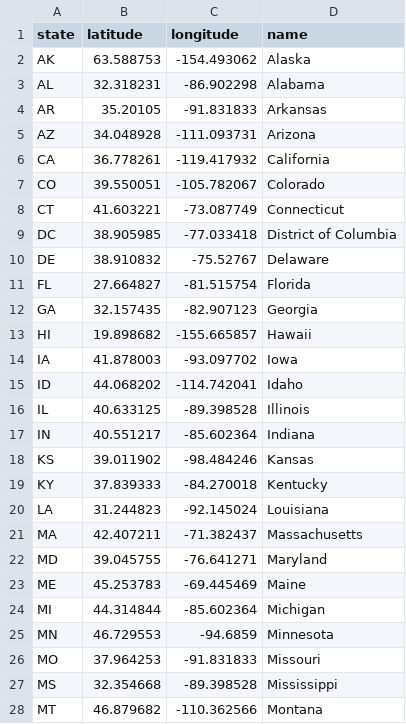
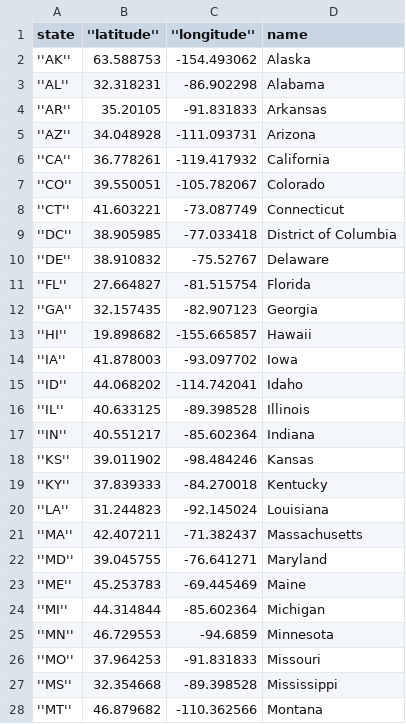
Before and after one commit to tanazimmer/Project2, a CSV file: static/templates/state_latlng.csv, drawn as a sheet; only a part is shown; the diff covers the shown part only.

Commit message:
modifying csv files and cleaning_data

```diff
--- a/static/templates/state_latlng.csv
+++ b/static/templates/state_latlng.csv
@@ -1,28 +1,28 @@
-state,latitude,longitude,name
-AK,63.588753,-154.493062,Alaska
-AL,32.318231,-86.902298,Alabama
-AR,35.20105,-91.831833,Arkansas
-AZ,34.048928,-111.093731,Arizona
-CA,36.778261,-119.417932,California
-CO,39.550051,-105.782067,Colorado
-CT,41.603221,-73.087749,Connecticut
-DC,38.905985,-77.033418,District of Columbia
-DE,38.910832,-75.52767,Delaware
-FL,27.664827,-81.515754,Florida
-GA,32.157435,-82.907123,Georgia
-HI,19.898682,-155.665857,Hawaii
-IA,41.878003,-93.097702,Iowa
-ID,44.068202,-114.742041,Idaho
-IL,40.633125,-89.398528,Illinois
-IN,40.551217,-85.602364,Indiana
-KS,39.011902,-98.484246,Kansas
-KY,37.839333,-84.270018,Kentucky
-LA,31.244823,-92.145024,Louisiana
-MA,42.407211,-71.382437,Massachusetts
-MD,39.045755,-76.641271,Maryland
-ME,45.253783,-69.445469,Maine
-MI,44.314844,-85.602364,Michigan
-MN,46.729553,-94.6859,Minnesota
-MO,37.964253,-91.831833,Missouri
-MS,32.354668,-89.398528,Mississippi
-MT,46.879682,-110.362566,Montana
+ state, ''latitude'', ''longitude'', name
+ ''AK'',63.588753,-154.493062, Alaska
+ ''AL'',32.318231,-86.902298, Alabama
+ ''AR'',35.20105,-91.831833,Arkansas
+ ''AZ'',34.048928,-111.093731, Arizona
+ ''CA'',36.778261,-119.417932, California
+ ''CO'',39.550051,-105.782067, Colorado
+ ''CT'',41.603221,-73.087749, Connecticut
+ ''DC'',38.905985,-77.033418, District of Columbia
+ ''DE'',38.910832,-75.52767,Delaware
+ ''FL'',27.664827,-81.515754,Florida
+ ''GA'',32.157435,-82.907123,Georgia
+ ''HI'',19.898682,-155.665857,Hawaii
+ ''IA'',41.878003,-93.097702,Iowa
+ ''ID'',44.068202,-114.742041,Idaho
+ ''IL'',40.633125,-89.398528,Illinois
+ ''IN'',40.551217,-85.602364,Indiana
+ ''KS'',39.011902,-98.484246,Kansas
+ ''KY'',37.839333,-84.270018,Kentucky
+ ''LA'',31.244823,-92.145024,Louisiana
+ ''MA'',42.407211,-71.382437,Massachusetts
+ ''MD'',39.045755,-76.641271,Maryland
+ ''ME'',45.253783,-69.445469,Maine
+ ''MI'',44.314844,-85.602364,Michigan
+ ''MN'',46.729553,-94.6859,Minnesota
+ ''MO'',37.964253,-91.831833,Missouri
+ ''MS'',32.354668,-89.398528,Mississippi
+ ''MT'',46.879682,-110.362566,Montana
```
Also changed, not shown: 25 edited cells elsewhere in this file, 2 other files.
